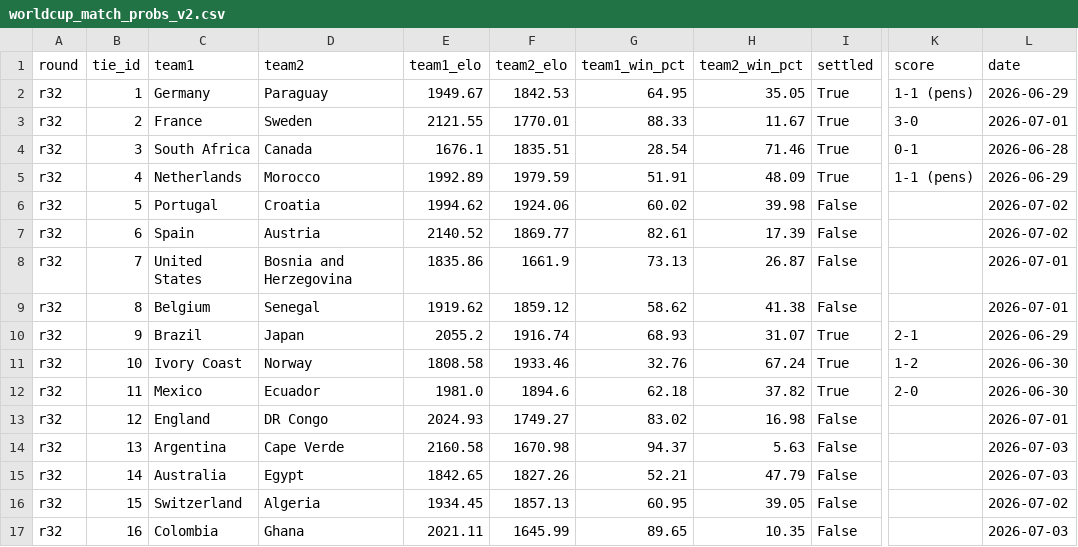
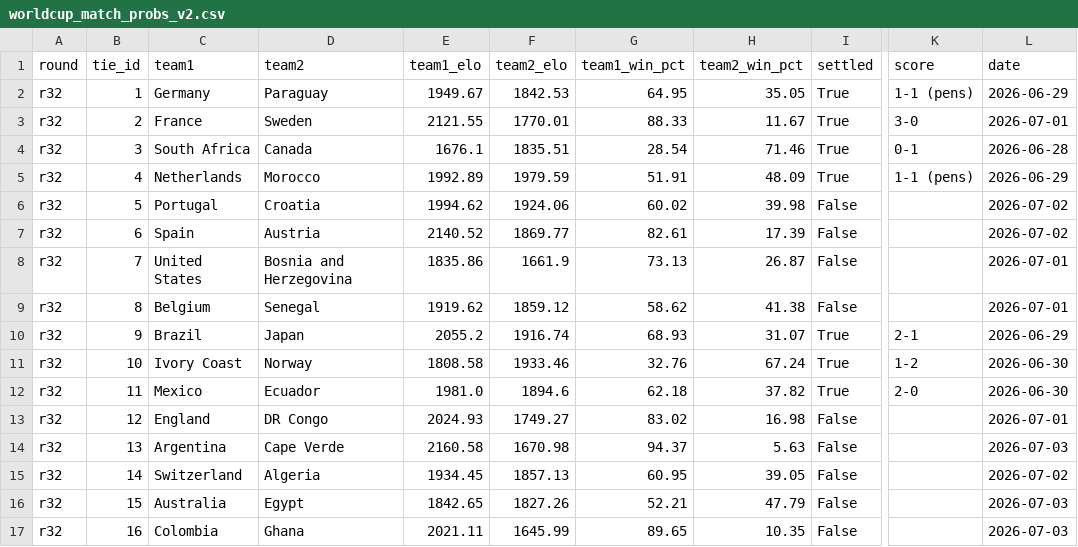
Before and after one commit to conairemolloy/formcast, a CSV file: data/processed/worldcup_match_probs_v2.csv, drawn as a sheet; only a part is shown, gaps mark what is left out; the diff names each change by its address in the sheet, - before the commit and + after, or states it on an @@ line.

```diff
--- a/data/processed/worldcup_match_probs_v2.csv
+++ b/data/processed/worldcup_match_probs_v2.csv
-C15 (team1): Australia
+C15 (team1): Switzerland
-D15 (team2): Egypt
+D15 (team2): Algeria
-E15 (team1_elo): 1842.65
+E15 (team1_elo): 1934.45
-F15 (team2_elo): 1827.26
+F15 (team2_elo): 1857.13
-G15 (team1_win_pct): 52.21
+G15 (team1_win_pct): 60.95
-H15 (team2_win_pct): 47.79
+H15 (team2_win_pct): 39.05
-L15 (date): 2026-07-03
+L15 (date): 2026-07-02
-C16 (team1): Switzerland
+C16 (team1): Australia
-D16 (team2): Algeria
+D16 (team2): Egypt
-E16 (team1_elo): 1934.45
+E16 (team1_elo): 1842.65
-F16 (team2_elo): 1857.13
+F16 (team2_elo): 1827.26
-G16 (team1_win_pct): 60.95
+G16 (team1_win_pct): 52.21
-H16 (team2_win_pct): 39.05
+H16 (team2_win_pct): 47.79
-L16 (date): 2026-07-02
+L16 (date): 2026-07-03
```
Also changed, not shown: data/processed/worldcup_bracket_sims_v2.csv, 1 other file.
